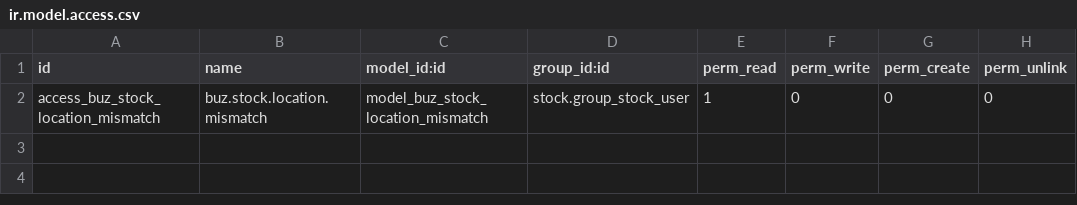
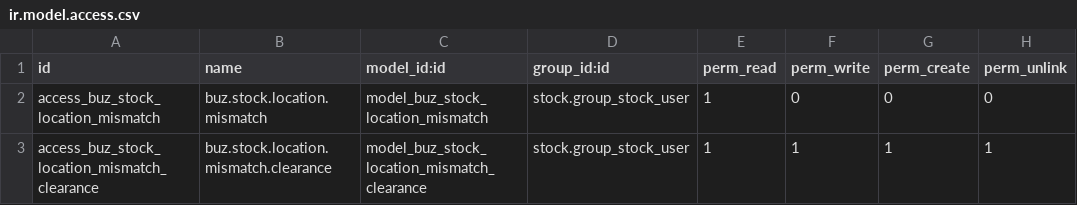
Before and after one commit to apcball/apcball, a CSV file: buz_stock_location_consistency/security/ir.model.access.csv, drawn as a sheet; the diff names each change by its address in the sheet, - before the commit and + after, or states it on an @@ line.

```diff
--- a/buz_stock_location_consistency/security/ir.model.access.csv
+++ b/buz_stock_location_consistency/security/ir.model.access.csv
+row 3: access_buz_stock_location_mismatch_clearance | buz.stock.location.mismatch.clearance | model_buz_stock_location_mismatch_clearance | stock.group_stock_user | 1 | 1 | 1 | 1
```
Also changed, not shown: 8 other files.
